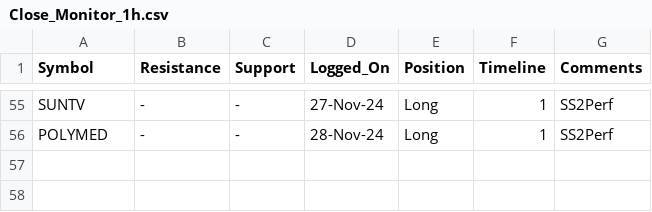
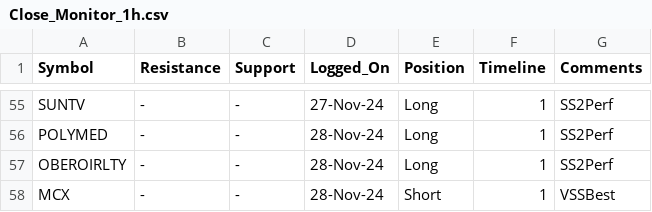
Before and after one commit to vishaln90/public_rep, a CSV file: Close_Monitor_1h.csv, drawn as a sheet; only a part is shown, gaps mark what is left out; the diff names each change by its address in the sheet, - before the commit and + after, or states it on an @@ line.

Commit message:
Update Close_Monitor_1h.csv

```diff
--- a/Close_Monitor_1h.csv
+++ b/Close_Monitor_1h.csv
+row 57: OBEROIRLTY | - | - | 28-Nov-24 | Long | 1 | SS2Perf
+row 58: MCX | - | - | 28-Nov-24 | Short | 1 | VSSBest
```
